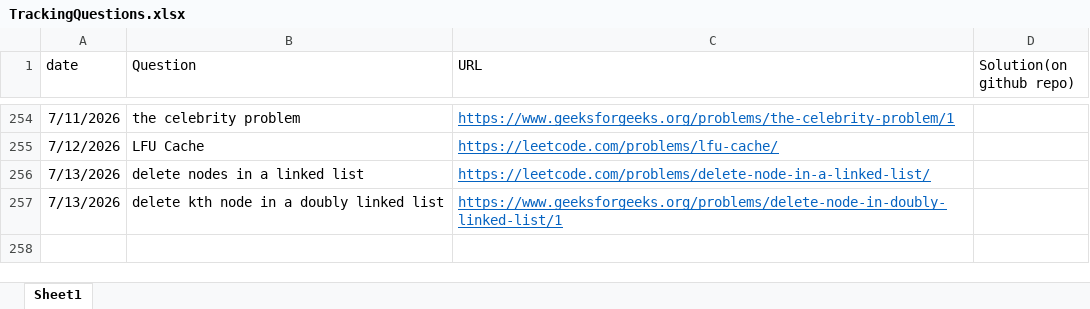
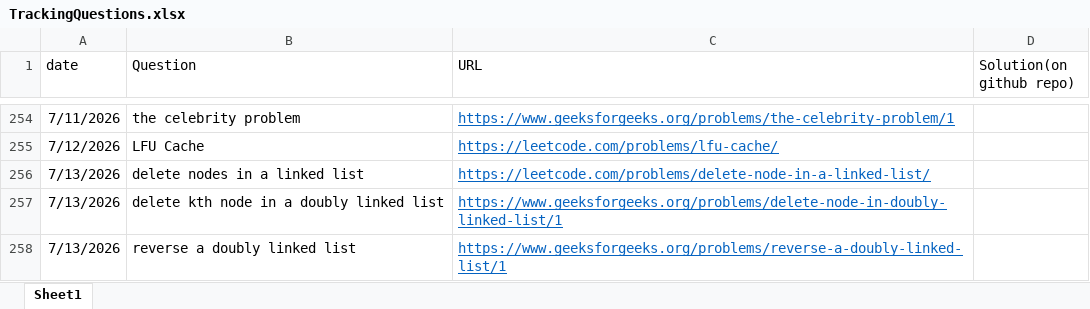
Before and after one commit to gouravsoni9999/DailyCPQuestionsPractise, an Excel workbook: TrackingQuestions.xlsx, sheet Sheet1, drawn as a sheet; only a part is shown, gaps mark what is left out; values as stored, in another font and other column widths than the file's, no borders; the diff names each change by its address in the sheet, - before the commit and + after, or states it on an @@ line.

Commit message:
Problem: reverse a doubly linked list

```diff
--- a/TrackingQuestions.xlsx (sheet Sheet1)
+++ b/TrackingQuestions.xlsx (sheet Sheet1)
+row 258: 7/13/2026 | reverse a doubly linked list | https://www.geeksforgeeks.org/problems/reverse-a-doubly-linked-list/1
```
Also changed, not shown: 1 other file.
